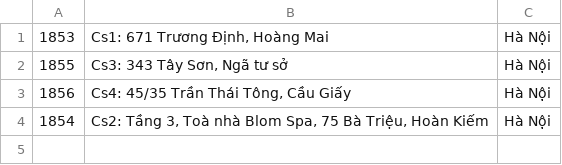
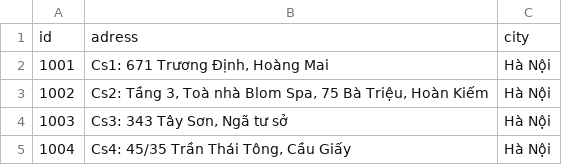
Before and after one commit to DucDuong97/lucciadmin, a CSV file: src/main/resources/config/liquibase/data/branch.csv, drawn as a sheet.

```diff
--- a/src/main/resources/config/liquibase/data/branch.csv
+++ b/src/main/resources/config/liquibase/data/branch.csv
@@ -1,4 +1,5 @@
-1853,"Cs1: 671 Trương Định, Hoàng Mai",Hà Nội
-1855,"Cs3: 343 Tây Sơn, Ngã tư sở",Hà Nội
-1856,"Cs4: 45/35 Trần Thái Tông, Cầu Giấy",Hà Nội
-1854,"Cs2: Tầng 3, Toà nhà Blom Spa, 75 Bà Triệu, Hoàn Kiếm",Hà Nội
+id,adress,city
+1001,"Cs1: 671 Trương Định, Hoàng Mai",Hà Nội
+1002,"Cs2: Tầng 3, Toà nhà Blom Spa, 75 Bà Triệu, Hoàn Kiếm",Hà Nội
+1003,"Cs3: 343 Tây Sơn, Ngã tư sở",Hà Nội
+1004,"Cs4: 45/35 Trần Thái Tông, Cầu Giấy",Hà Nội
```
Also changed, not shown: src/main/resources/config/liquibase/data/user.csv, 6 other files.
